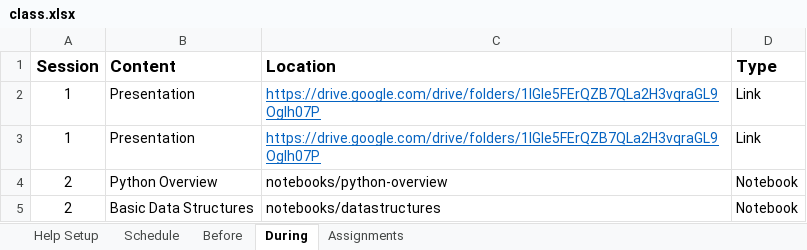
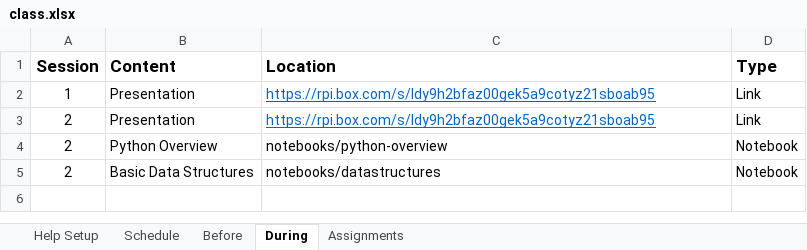
Before and after one commit to rpi-techfundamentals/ms-website-fall-2020, an Excel workbook: config/class.xlsx, sheet During, drawn as a sheet; values as stored, in another font and other column widths than the file's, no borders; the diff names each change by its address in the sheet, - before the commit and + after, or states it on an @@ line.

```diff
--- a/config/class.xlsx (sheet During)
+++ b/config/class.xlsx (sheet During)
-C2:C3 (Location): https://drive.google.com/drive/folders/1IGle5FErQZB7QLa2H3vqraGL9Oglh07P
+C2:C3 (Location): https://rpi.box.com/s/ldy9h2bfaz00gek5a9cotyz21sboab95
-A3 (Session): 1
+A3 (Session): 2
```
Also changed, not shown: sheet Assignments, 22 other files.
